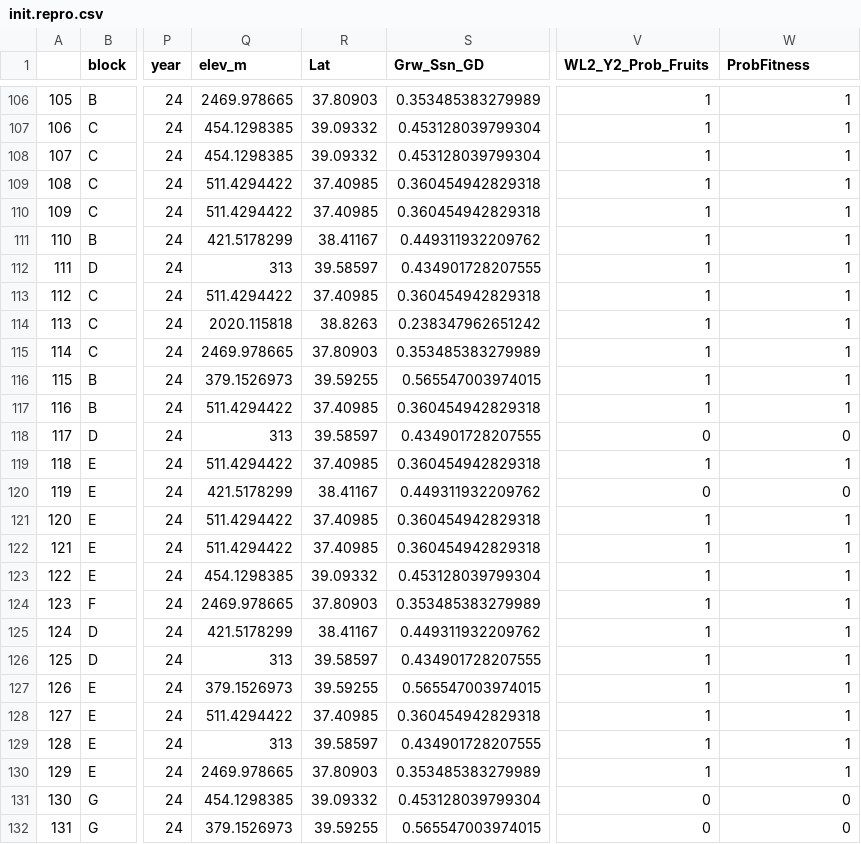
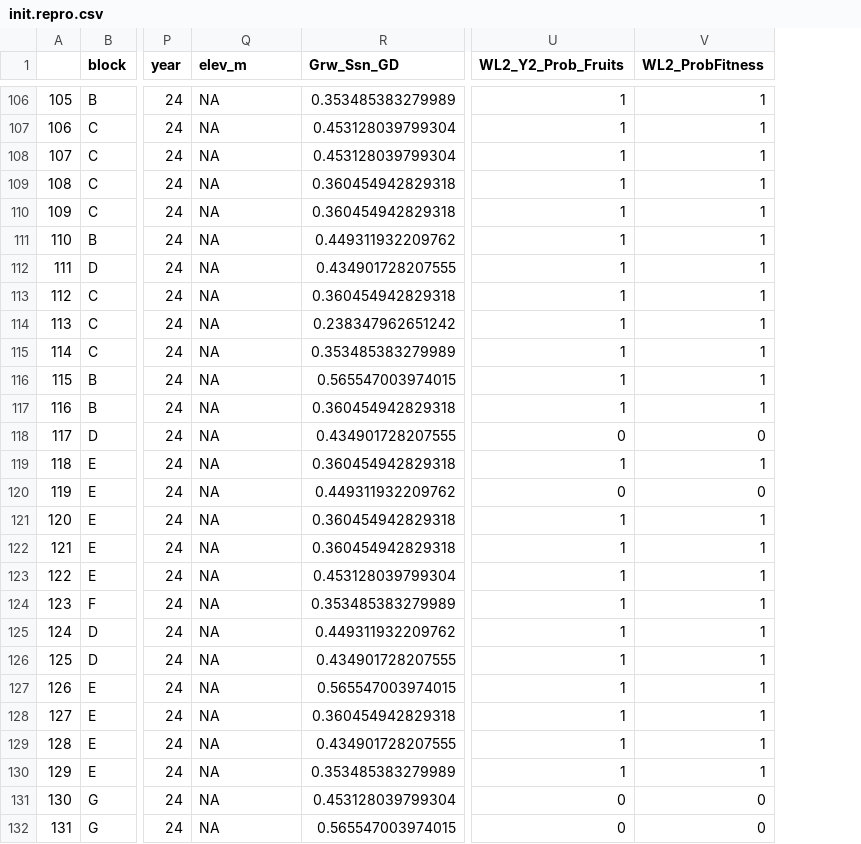
Before and after one commit to IntBio-UCD/phenology, a CSV file: input/init.repro.csv, drawn as a sheet; only a part is shown, gaps mark what is left out; removed rows and columns are numbered as before the commit, all else as after; the diff covers the shown part only; the diff names each change by its address in the sheet, - before the commit and + after, or states it on an @@ line.

Commit message:
Updated the output data sheets.

```diff
--- a/input/init.repro.csv
+++ b/input/init.repro.csv
-column R (Lat), rows 106-132: 37.80903 | 39.09332 | 39.09332 | 37.40985 | 37.40985 | 38.41167 | 39.58597 | 37.40985 | 38.8263 | 37.80903 | 39.59255 | 37.40985 | 39.58597 | 37.40985 | 38.41167 | 37.40985 | 37.40985 | 39.09332 | 37.80903 | 38.41167 | 39.58597 | 39.59255 | 37.40985 | 39.58597 | 37.80903 | 39.09332 | 39.59255
-V1: ProbFitness
+V1: WL2_ProbFitness
-Q106 (elev_m): 2469.978665
+Q106 (elev_m): NA
-Q107:Q108 (elev_m): 454.1298385
+Q107:Q108 (elev_m): NA
-Q109:Q110 (elev_m): 511.4294422
+Q109:Q110 (elev_m): NA
-Q111 (elev_m): 421.5178299
+Q111 (elev_m): NA
-Q112 (elev_m): 313
+Q112 (elev_m): NA
-Q113 (elev_m): 511.4294422
+Q113 (elev_m): NA
-Q114 (elev_m): 2020.115818
+Q114 (elev_m): NA
-Q115 (elev_m): 2469.978665
+Q115 (elev_m): NA
-Q116 (elev_m): 379.1526973
+Q116 (elev_m): NA
-Q117 (elev_m): 511.4294422
+Q117 (elev_m): NA
-Q118 (elev_m): 313
+Q118 (elev_m): NA
-Q119 (elev_m): 511.4294422
+Q119 (elev_m): NA
-Q120 (elev_m): 421.5178299
+Q120 (elev_m): NA
-Q121:Q122 (elev_m): 511.4294422
+Q121:Q122 (elev_m): NA
-Q123 (elev_m): 454.1298385
+Q123 (elev_m): NA
-Q124 (elev_m): 2469.978665
+Q124 (elev_m): NA
-Q125 (elev_m): 421.5178299
+Q125 (elev_m): NA
-Q126 (elev_m): 313
+Q126 (elev_m): NA
-Q127 (elev_m): 379.1526973
+Q127 (elev_m): NA
-Q128 (elev_m): 511.4294422
+Q128 (elev_m): NA
-Q129 (elev_m): 313
+Q129 (elev_m): NA
-Q130 (elev_m): 2469.978665
+Q130 (elev_m): NA
-Q131 (elev_m): 454.1298385
+Q131 (elev_m): NA
-Q132 (elev_m): 379.1526973
+Q132 (elev_m): NA
```
Also changed, not shown: 134 edited cells elsewhere in this file, input/parent_pheno.csv.
